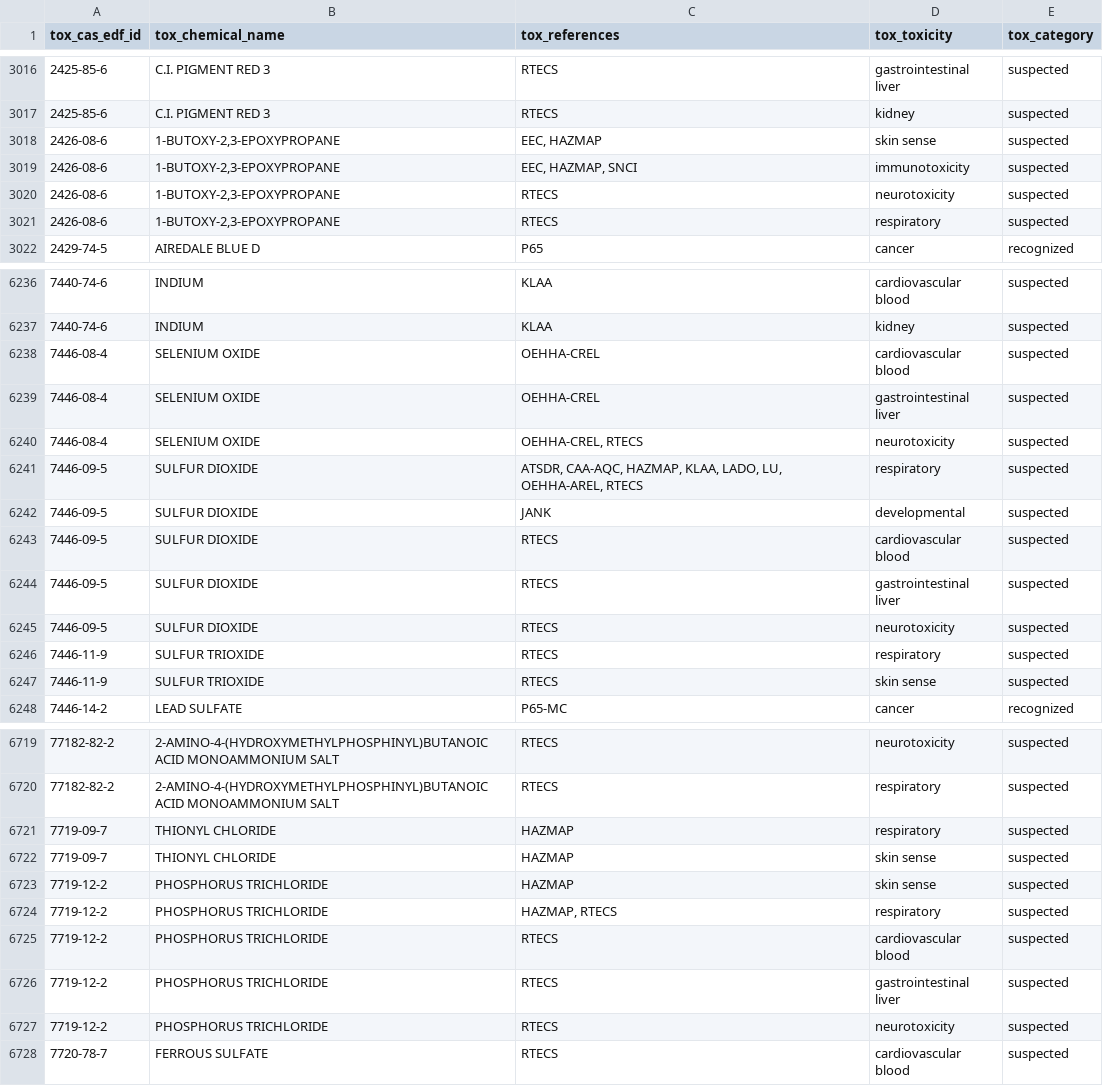
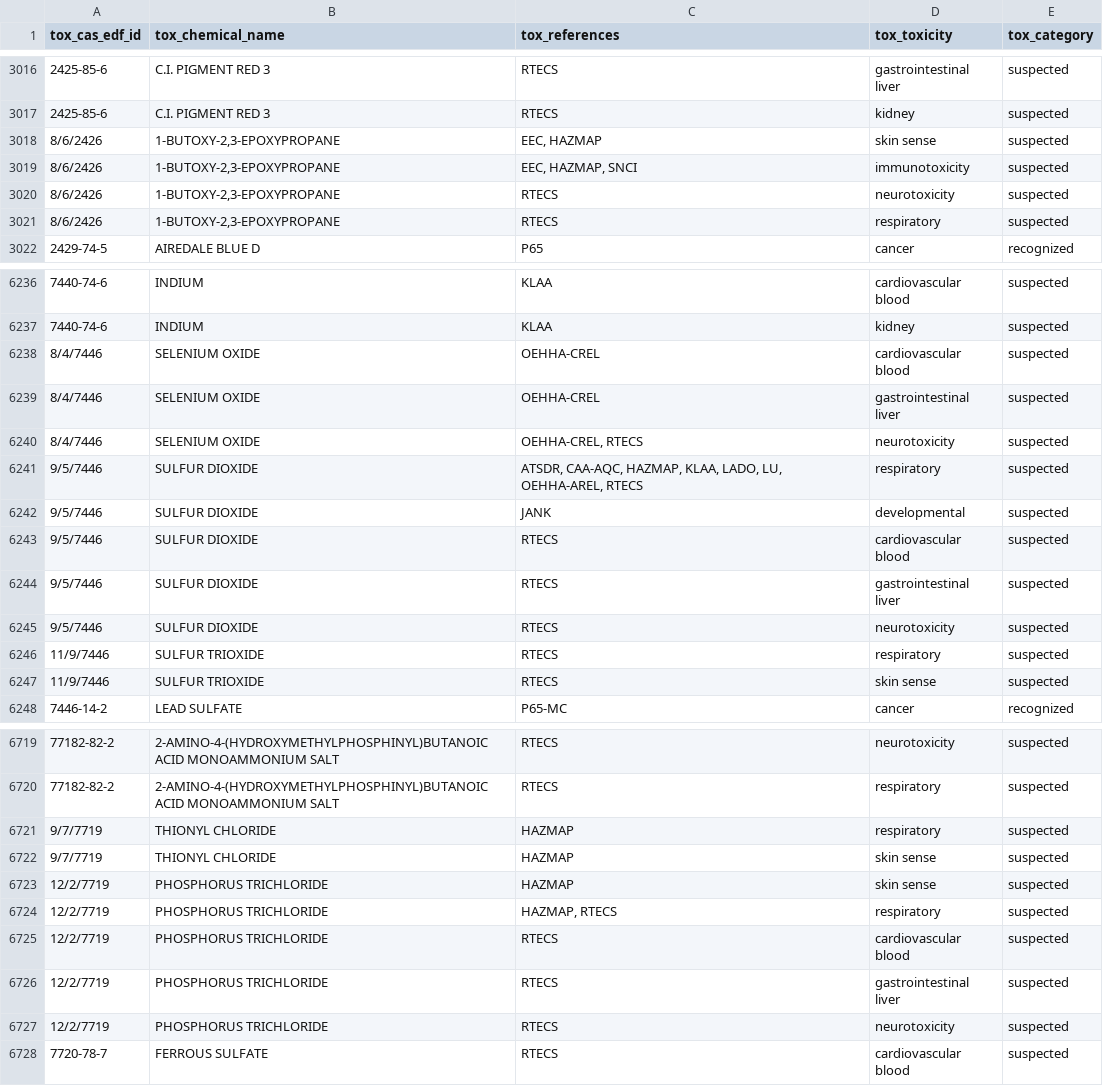
Before and after one commit to elfie42/fracking-research, a CSV file: data/chemicalToxicities.csv, drawn as a sheet; only a part is shown, gaps mark what is left out; the diff covers the shown part only; the diff names each change by its address in the sheet, - before the commit and + after, or states it on an @@ line.

```diff
--- a/data/chemicalToxicities.csv
+++ b/data/chemicalToxicities.csv
-A3018:A3021 (tox_cas_edf_id): 2426-08-6
+A3018:A3021 (tox_cas_edf_id): 8/6/2426
-A6238:A6240 (tox_cas_edf_id): 7446-08-4
+A6238:A6240 (tox_cas_edf_id): 8/4/7446
-A6241:A6245 (tox_cas_edf_id): 7446-09-5
+A6241:A6245 (tox_cas_edf_id): 9/5/7446
-A6246:A6247 (tox_cas_edf_id): 7446-11-9
+A6246:A6247 (tox_cas_edf_id): 11/9/7446
-A6721:A6722 (tox_cas_edf_id): 7719-09-7
+A6721:A6722 (tox_cas_edf_id): 9/7/7719
-A6723:A6727 (tox_cas_edf_id): 7719-12-2
+A6723:A6727 (tox_cas_edf_id): 12/2/7719
```
Also changed, not shown: 119 edited cells elsewhere in this file, 5 other files.
